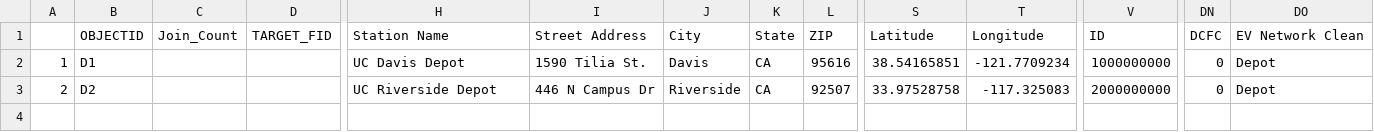
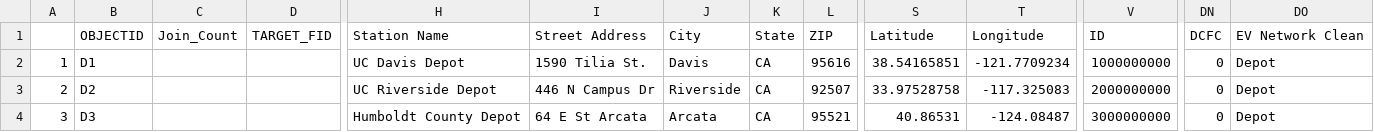
Before and after one commit to airabino/electric_vrp, a CSV file: CEC/Depots.csv, drawn as a sheet; only a part is shown, gaps mark what is left out; rows hold the shown columns only; the diff names each change by its address in the sheet, - before the commit and + after, or states it on an @@ line.

```diff
--- a/CEC/Depots.csv
+++ b/CEC/Depots.csv
+row 4: 3 | D3 |  |  | Humboldt County Depot | 64 E St Arcata | Arcata | CA | 95521 | 40.86531 | -124.08487 | 3000000000 | 0 | Depot
```
Also changed, not shown: 19 other files.
